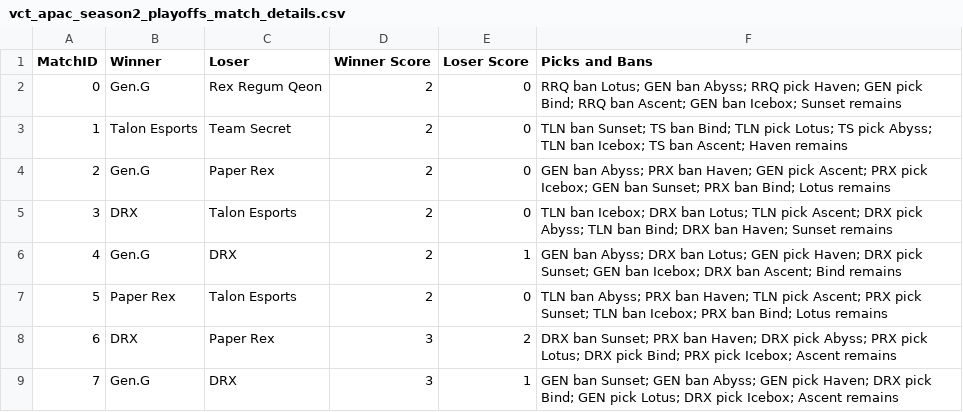
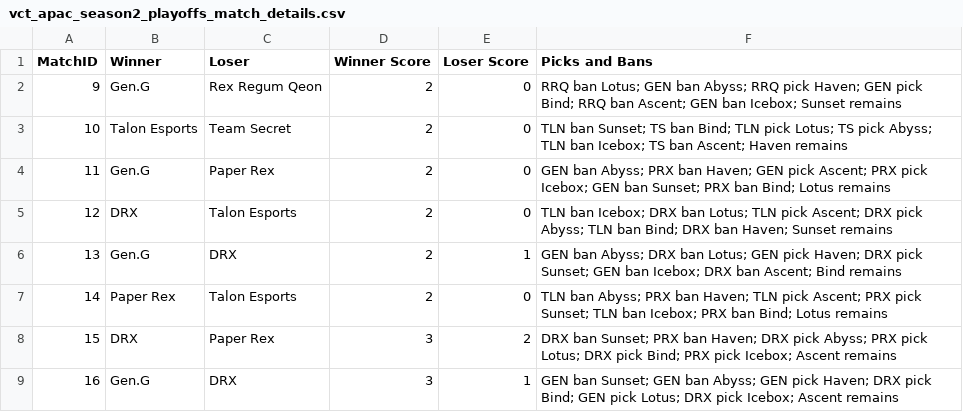
Before and after one commit to MikeDePacina/ValoQuery, a CSV file: csvs/vct_apac_season2_playoffs_match_details.csv, drawn as a sheet.

```diff
--- a/csvs/vct_apac_season2_playoffs_match_details.csv
+++ b/csvs/vct_apac_season2_playoffs_match_details.csv
@@ -1,9 +1,9 @@
 MatchID,Winner,Loser,Winner Score,Loser Score,Picks and Bans
-0,Gen.G,Rex Regum Qeon,2,0,RRQ ban Lotus; GEN ban Abyss; RRQ pick Haven; GEN pick Bind; RRQ ban Ascent; GEN ban Icebox; Sunset remains
-1,Talon Esports,Team Secret,2,0,TLN ban Sunset; TS ban Bind; TLN pick Lotus; TS pick Abyss; TLN ban Icebox; TS ban Ascent; Haven remains
-2,Gen.G,Paper Rex,2,0,GEN ban Abyss; PRX ban Haven; GEN pick Ascent; PRX pick Icebox; GEN ban Sunset; PRX ban Bind; Lotus remains
-3,DRX,Talon Esports,2,0,TLN ban Icebox; DRX ban Lotus; TLN pick Ascent; DRX pick Abyss; TLN ban Bind; DRX ban Haven; Sunset remains
-4,Gen.G,DRX,2,1,GEN ban Abyss; DRX ban Lotus; GEN pick Haven; DRX pick Sunset; GEN ban Icebox; DRX ban Ascent; Bind remains
-5,Paper Rex,Talon Esports,2,0,TLN ban Abyss; PRX ban Haven; TLN pick Ascent; PRX pick Sunset; TLN ban Icebox; PRX ban Bind; Lotus remains
-6,DRX,Paper Rex,3,2,DRX ban Sunset; PRX ban Haven; DRX pick Abyss; PRX pick Lotus; DRX pick Bind; PRX pick Icebox; Ascent remains
-7,Gen.G,DRX,3,1,GEN ban Sunset; GEN ban Abyss; GEN pick Haven; DRX pick Bind; GEN pick Lotus; DRX pick Icebox; Ascent remains
+9,Gen.G,Rex Regum Qeon,2,0,RRQ ban Lotus; GEN ban Abyss; RRQ pick Haven; GEN pick Bind; RRQ ban Ascent; GEN ban Icebox; Sunset remains
+10,Talon Esports,Team Secret,2,0,TLN ban Sunset; TS ban Bind; TLN pick Lotus; TS pick Abyss; TLN ban Icebox; TS ban Ascent; Haven remains
+11,Gen.G,Paper Rex,2,0,GEN ban Abyss; PRX ban Haven; GEN pick Ascent; PRX pick Icebox; GEN ban Sunset; PRX ban Bind; Lotus remains
+12,DRX,Talon Esports,2,0,TLN ban Icebox; DRX ban Lotus; TLN pick Ascent; DRX pick Abyss; TLN ban Bind; DRX ban Haven; Sunset remains
+13,Gen.G,DRX,2,1,GEN ban Abyss; DRX ban Lotus; GEN pick Haven; DRX pick Sunset; GEN ban Icebox; DRX ban Ascent; Bind remains
+14,Paper Rex,Talon Esports,2,0,TLN ban Abyss; PRX ban Haven; TLN pick Ascent; PRX pick Sunset; TLN ban Icebox; PRX ban Bind; Lotus remains
+15,DRX,Paper Rex,3,2,DRX ban Sunset; PRX ban Haven; DRX pick Abyss; PRX pick Lotus; DRX pick Bind; PRX pick Icebox; Ascent remains
+16,Gen.G,DRX,3,1,GEN ban Sunset; GEN ban Abyss; GEN pick Haven; DRX pick Bind; GEN pick Lotus; DRX pick Icebox; Ascent remains
```
Also changed, not shown: csvs/vct_apac_season2_playoffs_player_stats.csv, 7 other files.
